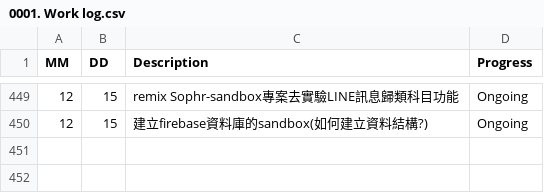
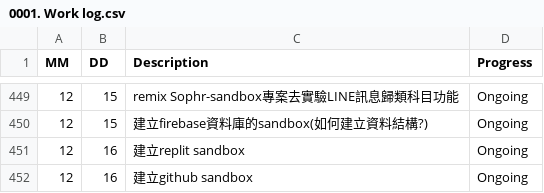
Before and after one commit to AustinLiao69/Project-LCAS-Sandbox, a CSV file: 00. Master_Project document/0001. Work log.csv, drawn as a sheet; only a part is shown, gaps mark what is left out.

Commit message:
ok

```diff
--- a/00. Master_Project document/0001. Work log.csv
+++ b/00. Master_Project document/0001. Work log.csv
@@ -450 +450,3 @@ MM 	 DD 	 Description 	    Progress
 12	15	 建立firebase資料庫的sandbox(如何建立資料結構?)  	 Ongoing
+12	16	 建立replit sandbox  	 Ongoing
+12	16	 建立github sandbox  	 Ongoing
```
